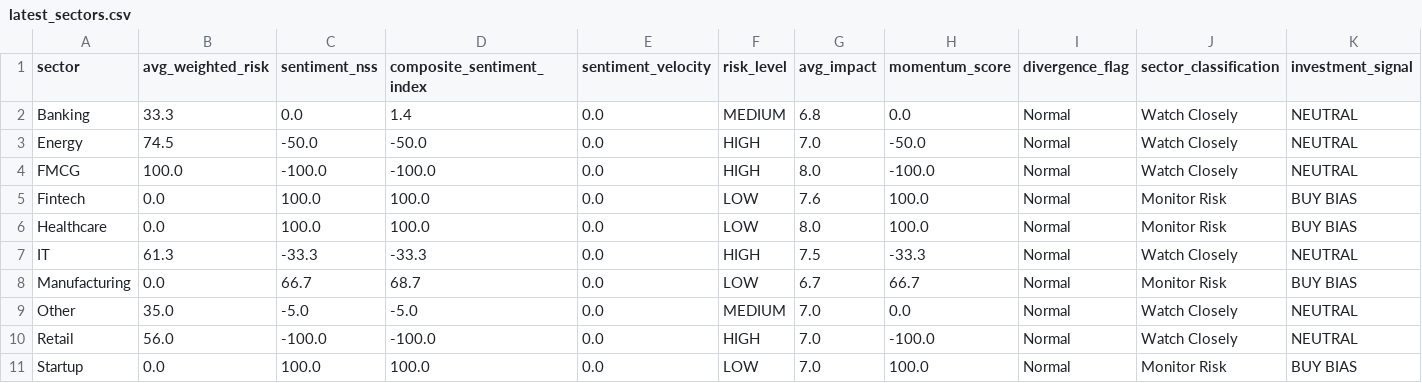
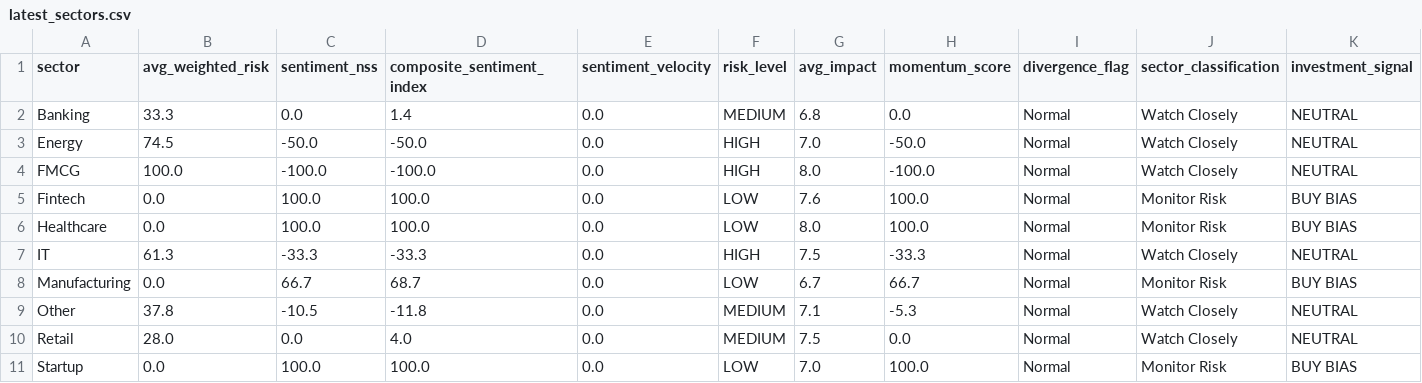
Before and after one commit to SatyamSk/MarketPulseAIData, a CSV file: latest_sectors.csv, drawn as a sheet.

Commit message:
Update sectors 2026-03-20 20:09:20

```diff
--- a/latest_sectors.csv
+++ b/latest_sectors.csv
@@ -8,4 +8,4 @@ IT,61.3,-33.3,-33.3,0.0,HIGH,7.5,-33.3,Normal,Watch Closely,NEUTRAL
 Manufacturing,0.0,66.7,68.7,0.0,LOW,6.7,66.7,Normal,Monitor Risk,BUY BIAS
-Other,35.0,-5.0,-5.0,0.0,MEDIUM,7.0,0.0,Normal,Watch Closely,NEUTRAL
-Retail,56.0,-100.0,-100.0,0.0,HIGH,7.0,-100.0,Normal,Watch Closely,NEUTRAL
+Other,37.8,-10.5,-11.8,0.0,MEDIUM,7.1,-5.3,Normal,Watch Closely,NEUTRAL
+Retail,28.0,0.0,4.0,0.0,MEDIUM,7.5,0.0,Normal,Watch Closely,NEUTRAL
 Startup,0.0,100.0,100.0,0.0,LOW,7.0,100.0,Normal,Monitor Risk,BUY BIAS
```
